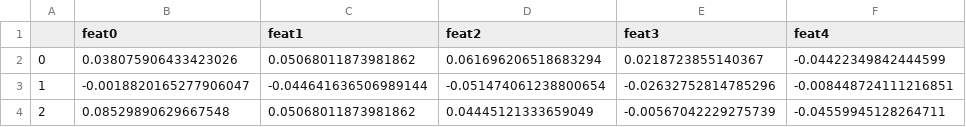
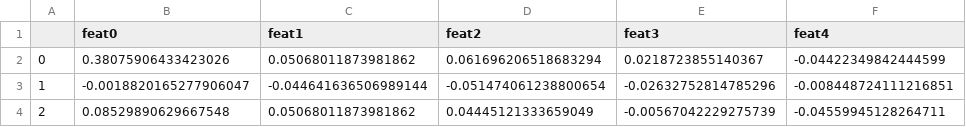
Before and after one commit to romandlcourcerccf/dvc_template, a CSV file: data/model_1/download/initial_data.csv, drawn as a sheet; only a part is shown; the diff names each change by its address in the sheet, - before the commit and + after, or states it on an @@ line.

```diff
--- a/data/model_1/download/initial_data.csv
+++ b/data/model_1/download/initial_data.csv
-B2 (feat0): 0.038075906433423026
+B2 (feat0): 0.38075906433423026
```
Also changed, not shown: 12 other files.
